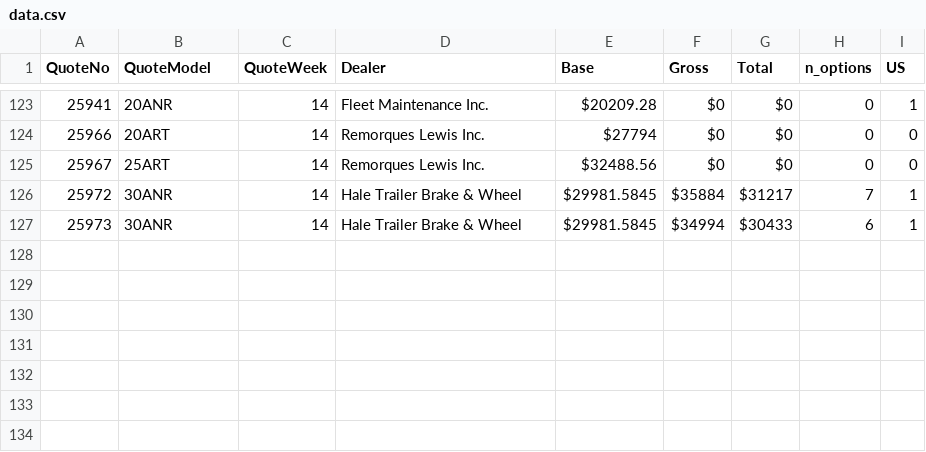
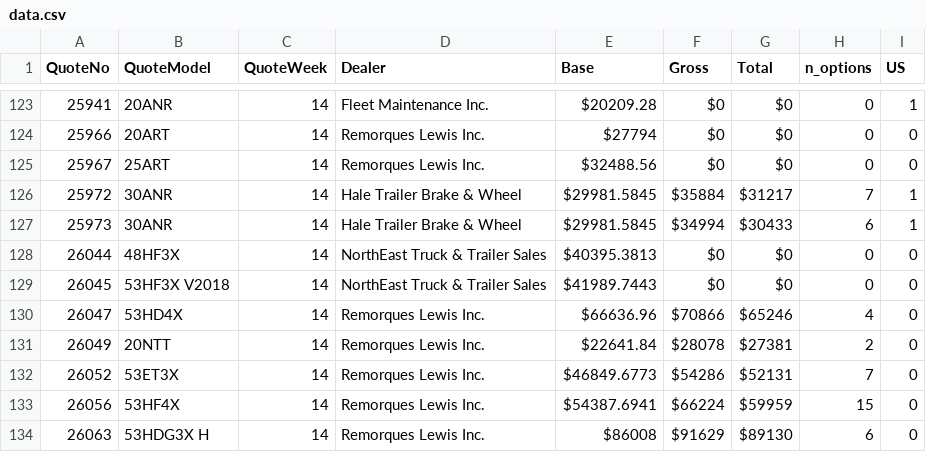
Before and after one commit to abriggs914/BWS, a CSV file: QuoteHistory/data.csv, drawn as a sheet; only a part is shown, gaps mark what is left out.

```diff
--- a/QuoteHistory/data.csv
+++ b/QuoteHistory/data.csv
@@ -127 +127,8 @@ QuoteNo, QuoteModel, QuoteWeek, Dealer, Base, Gross, Total, n_options, US
 25973, 30ANR, 14, Hale Trailer Brake & Wheel, $29981.5845, $34994, $30433, 6, 1
+26044, 48HF3X, 14, NorthEast Truck & Trailer Sales, $40395.3813, $0, $0, 0, 0
+26045, 53HF3X V2018, 14, NorthEast Truck & Trailer Sales, $41989.7443, $0, $0, 0, 0
+26047, 53HD4X, 14, Remorques Lewis Inc., $66636.96, $70866, $65246, 4, 0
+26049, 20NTT, 14, Remorques Lewis Inc., $22641.84, $28078, $27381, 2, 0
+26052, 53ET3X, 14, Remorques Lewis Inc., $46849.6773, $54286, $52131, 7, 0
+26056, 53HF4X, 14, Remorques Lewis Inc., $54387.6941, $66224, $59959, 15, 0
+26063, 53HDG3X H, 14, Remorques Lewis Inc., $86008, $91629, $89130, 6, 0
```
Also changed, not shown: 4 other files.
